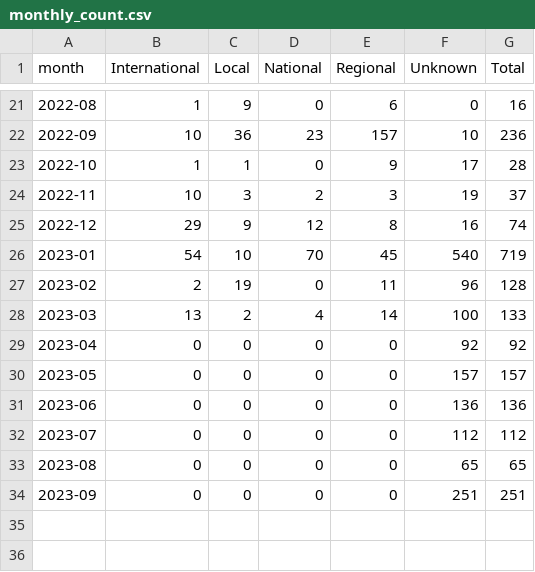
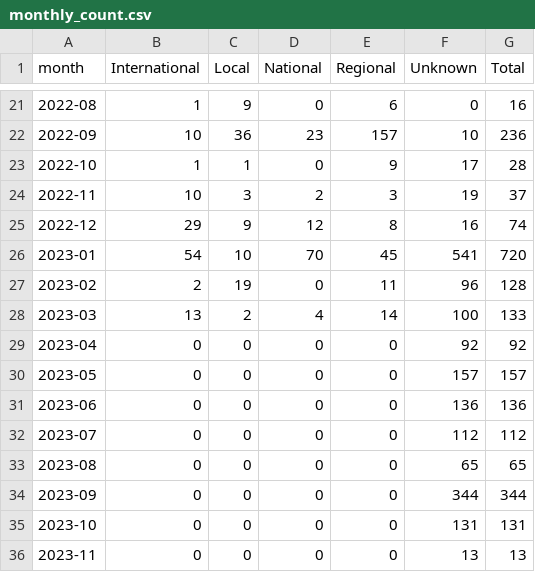
Before and after one commit to open-innovations/leeds-2023, a CSV file: docs/metrics/media_coverage/_data/monthly_count.csv, drawn as a sheet; only a part is shown, gaps mark what is left out.

Commit message:
Fix issue with media processing

```diff
--- a/docs/metrics/media_coverage/_data/monthly_count.csv
+++ b/docs/metrics/media_coverage/_data/monthly_count.csv
@@ -25,3 +25,3 @@ month,International,Local,National,Regional,Unknown,Total
 2022-12,29,9,12,8,16,74
-2023-01,54,10,70,45,540,719
+2023-01,54,10,70,45,541,720
 2023-02,2,19,0,11,96,128
@@ -33,2 +33,4 @@ month,International,Local,National,Regional,Unknown,Total
 2023-08,0,0,0,0,65,65
-2023-09,0,0,0,0,251,251
+2023-09,0,0,0,0,344,344
+2023-10,0,0,0,0,131,131
+2023-11,0,0,0,0,13,13
```
Also changed, not shown: 11 other files.
